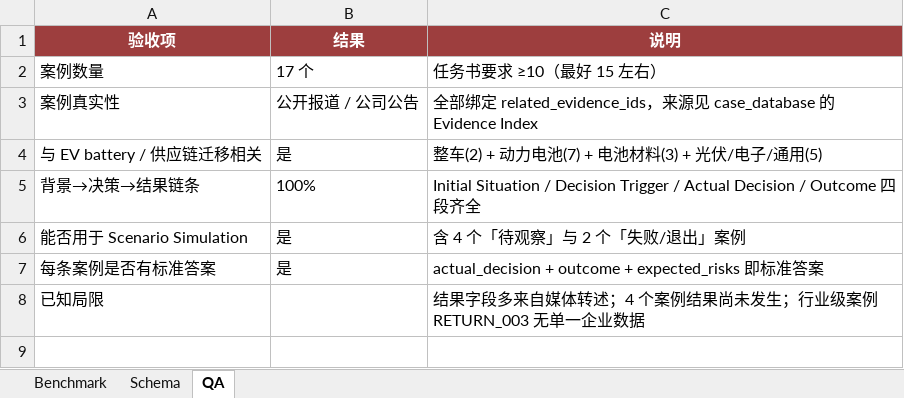
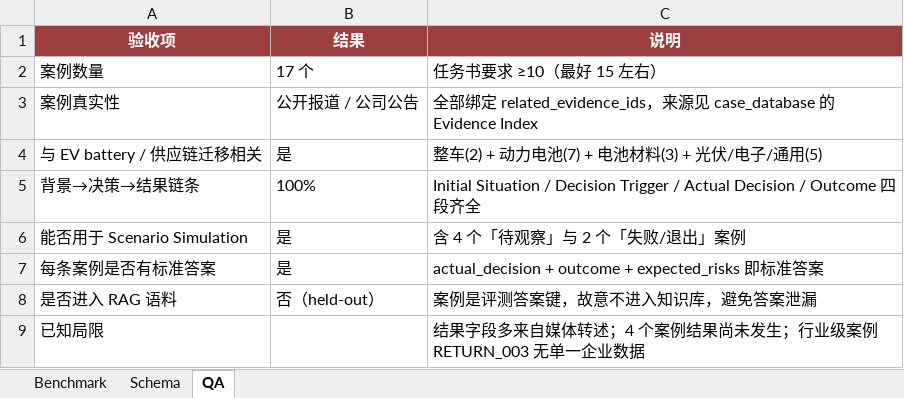
Before and after one commit to RiaYanvv/project, an Excel workbook: data/evaluation/historical_case_benchmark.xlsx, sheet QA, drawn as a sheet; values as stored, in another font and other column widths than the file's, no borders; the diff names each change by its address in the sheet, - before the commit and + after, or states it on an @@ line.

```diff
--- a/data/evaluation/historical_case_benchmark.xlsx (sheet QA)
+++ b/data/evaluation/historical_case_benchmark.xlsx (sheet QA)
+row 8: 是否进入 RAG 语料 | 否（held-out） | 案例是评测答案键，故意不进入知识库，避免答案泄漏
```
Also changed, not shown: data/evaluation/benchmark_results.xlsx, data/evaluation/evidence_quality_test.xlsx, 36 other files.
